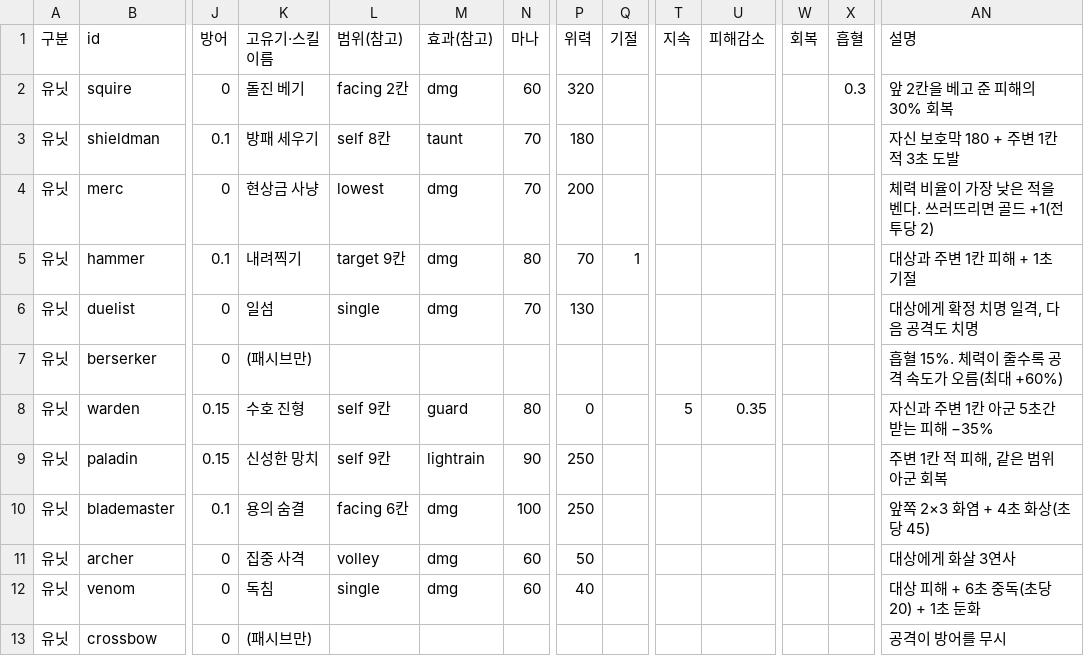
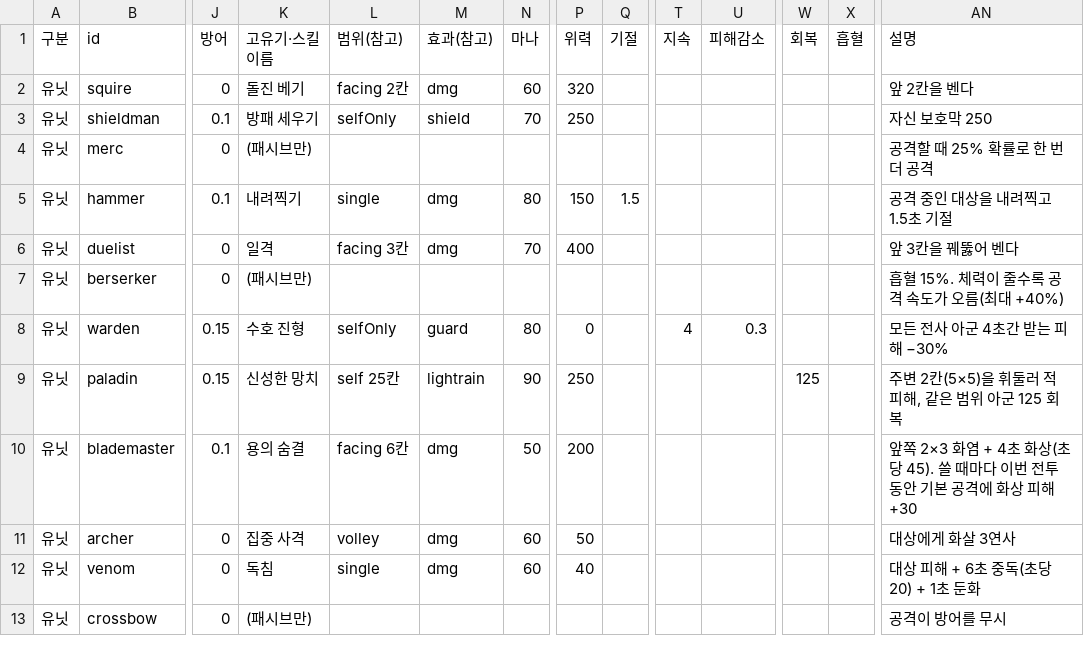
Before and after one commit to Molecova/jules_game, a CSV file: docs/balance-sheet.csv, drawn as a sheet; only a part is shown, gaps mark what is left out; the diff names each change by its address in the sheet, - before the commit and + after, or states it on an @@ line.

```diff
--- a/docs/balance-sheet.csv
+++ b/docs/balance-sheet.csv
-X2 (흡혈): 0.3
+X2 (흡혈): (empty)
-AN2 (설명): 앞 2칸을 베고 준 피해의 30% 회복
+AN2 (설명): 앞 2칸을 벤다
-L3 (범위(참고)): self 8칸
+L3 (범위(참고)): selfOnly
-M3 (효과(참고)): taunt
+M3 (효과(참고)): shield
-P3 (위력): 180
+P3 (위력): 250
-AN3 (설명): 자신 보호막 180 + 주변 1칸 적 3초 도발
+AN3 (설명): 자신 보호막 250
-K4 (고유기·스킬 이름): 현상금 사냥
+K4 (고유기·스킬 이름): (패시브만)
-L4 (범위(참고)): lowest
+L4 (범위(참고)): (empty)
-M4 (효과(참고)): dmg
+M4 (효과(참고)): (empty)
-N4 (마나): 70
+N4 (마나): (empty)
-P4 (위력): 200
+P4 (위력): (empty)
-AN4 (설명): 체력 비율이 가장 낮은 적을 벤다. 쓰러뜨리면 골드 +1(전투당 2)
+AN4 (설명): 공격할 때 25% 확률로 한 번 더 공격
-L5 (범위(참고)): target 9칸
+L5 (범위(참고)): single
-P5 (위력): 70
+P5 (위력): 150
-Q5 (기절): 1
+Q5 (기절): 1.5
-AN5 (설명): 대상과 주변 1칸 피해 + 1초 기절
+AN5 (설명): 공격 중인 대상을 내려찍고 1.5초 기절
-K6 (고유기·스킬 이름): 일섬
+K6 (고유기·스킬 이름): 일격
-L6 (범위(참고)): single
+L6 (범위(참고)): facing 3칸
-P6 (위력): 130
+P6 (위력): 400
-AN6 (설명): 대상에게 확정 치명 일격, 다음 공격도 치명
+AN6 (설명): 앞 3칸을 꿰뚫어 벤다
-AN7 (설명): 흡혈 15%. 체력이 줄수록 공격 속도가 오름(최대 +60%)
+AN7 (설명): 흡혈 15%. 체력이 줄수록 공격 속도가 오름(최대 +40%)
-L8 (범위(참고)): self 9칸
+L8 (범위(참고)): selfOnly
-T8 (지속): 5
+T8 (지속): 4
-U8 (피해감소): 0.35
+U8 (피해감소): 0.3
-AN8 (설명): 자신과 주변 1칸 아군 5초간 받는 피해 −35%
+AN8 (설명): 모든 전사 아군 4초간 받는 피해 −30%
-L9 (범위(참고)): self 9칸
+L9 (범위(참고)): self 25칸
-W9 (회복): (empty)
+W9 (회복): 125
-AN9 (설명): 주변 1칸 적 피해, 같은 범위 아군 회복
+AN9 (설명): 주변 2칸(5×5)을 휘둘러 적 피해, 같은 범위 아군 125 회복
-N10 (마나): 100
+N10 (마나): 50
-P10 (위력): 250
+P10 (위력): 200
-AN10 (설명): 앞쪽 2×3 화염 + 4초 화상(초당 45)
+AN10 (설명): 앞쪽 2×3 화염 + 4초 화상(초당 45). 쓸 때마다 이번 전투 동안 기본 공격에 화상 피해 +30
```
Also changed, not shown: 4 other files.
